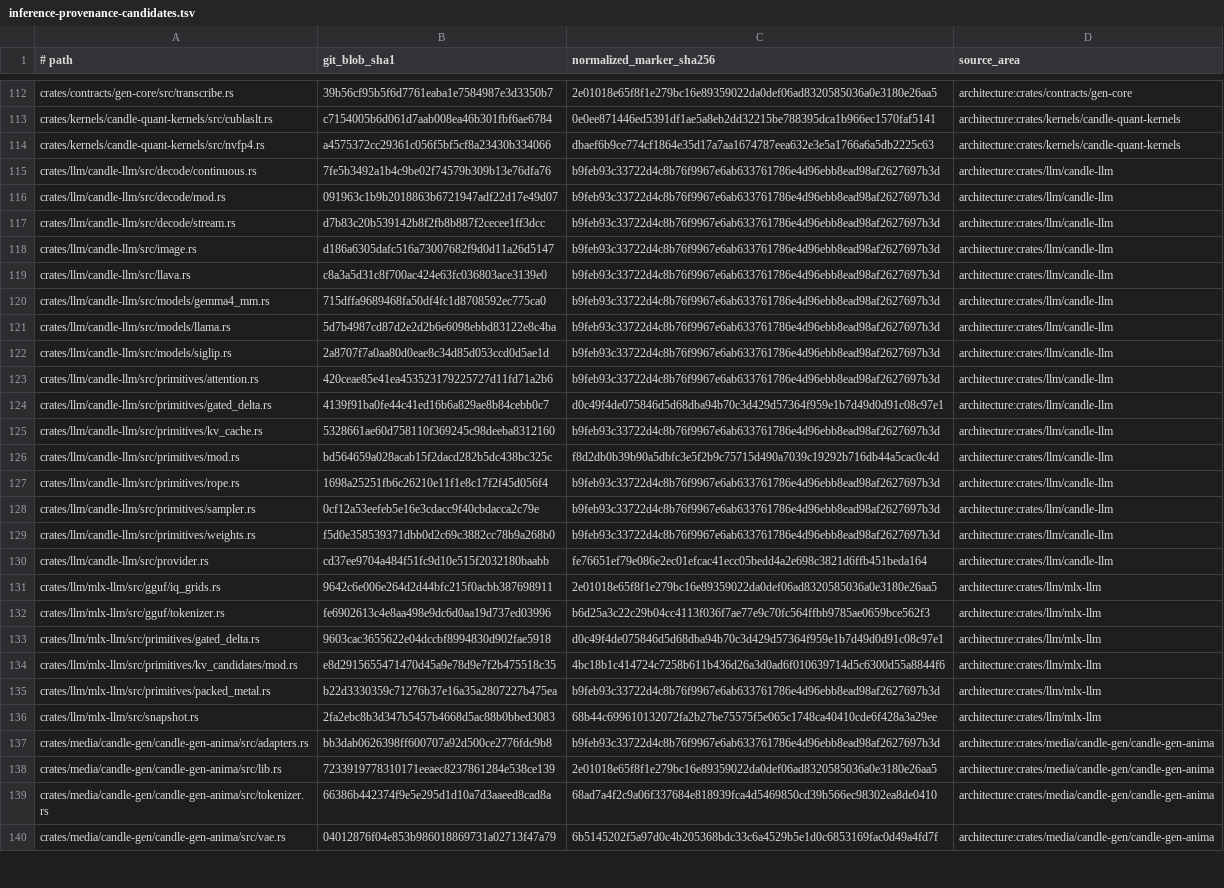
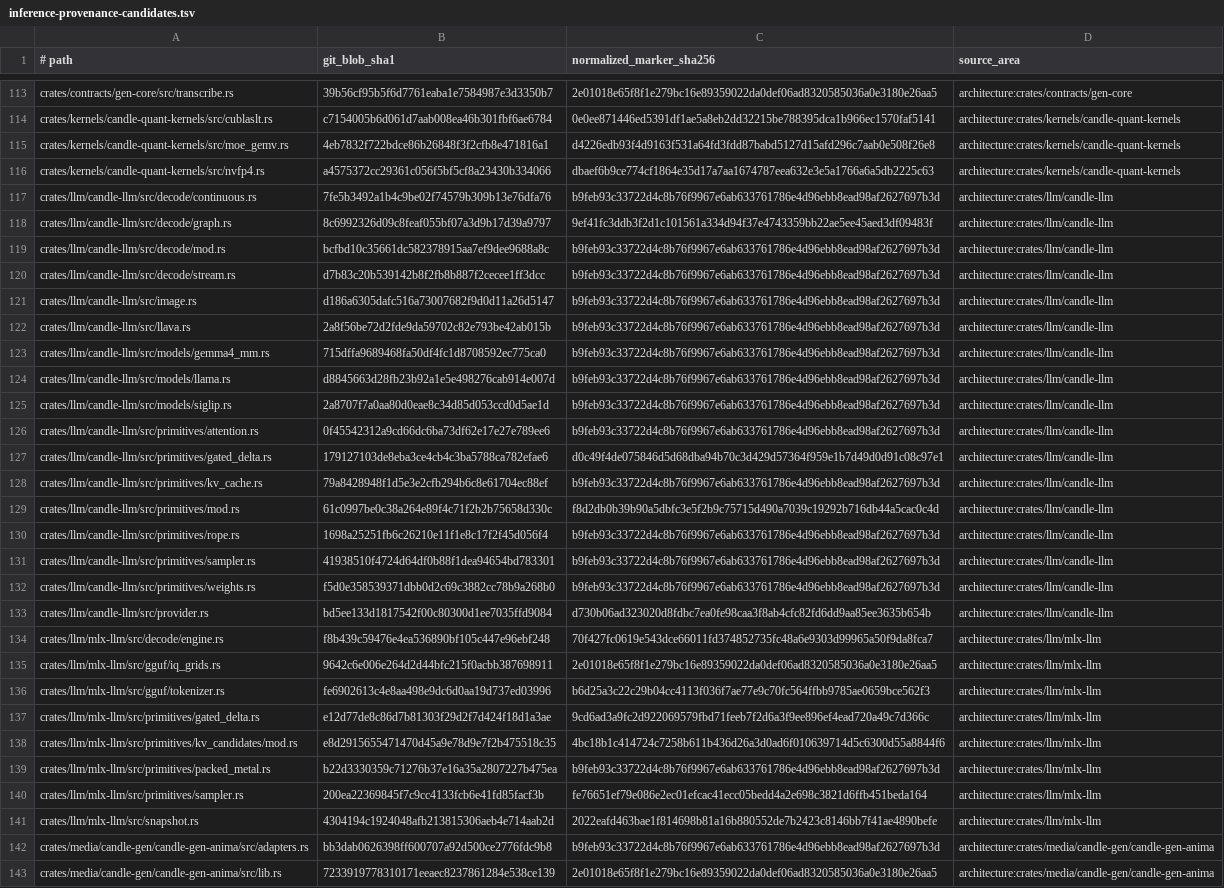
Before and after one commit to SceneWorks/SceneWorks, a TSV file: config/inference-provenance-candidates.tsv, drawn as a sheet; only a part is shown, gaps mark what is left out; the shorter side is filled out with more unchanged rows; addresses are those after the commit; the diff covers the shown part only; the diff names each change by its address in the sheet, - before the commit and + after, or states it on an @@ line.

Commit message:
chore(sc-24163): pin verified inference main 4af01e0a

```diff
--- a/config/inference-provenance-candidates.tsv
+++ b/config/inference-provenance-candidates.tsv
+row 115: crates/kernels/candle-quant-kernels/src/moe_gemv.rs | 4eb7832f722bdce86b26848f3f2cfb8e471816a1 | d4226edb93f4d9163f531a64fd3fdd87babd5127d15afd296c7aab0e508f26e8 | architecture:crates/kernels/candle-quant-kernels
+row 118: crates/llm/candle-llm/src/decode/graph.rs | 8c6992326d09c8feaf055bf07a3d9b17d39a9797 | 9ef41fc3ddb3f2d1c101561a334d94f37e4743359bb22ae5ee45aed3df09483f | architecture:crates/llm/candle-llm
-B119 (git_blob_sha1): 091963c1b9b2018863b6721947adf22d17e49d07
+B119 (git_blob_sha1): bcfbd10c35661dc582378915aa7ef9dee9688a8c
-B122 (git_blob_sha1): c8a3a5d31c8f700ac424e63fc036803ace3139e0
+B122 (git_blob_sha1): 2a8f56be72d2fde9da59702c82e793be42ab015b
-B124 (git_blob_sha1): 5d7b4987cd87d2e2d2b6e6098ebbd83122e8c4ba
+B124 (git_blob_sha1): d8845663d28fb23b92a1e5e498276cab914e007d
-B126 (git_blob_sha1): 420ceae85e41ea453523179225727d11fd71a2b6
+B126 (git_blob_sha1): 0f45542312a9cd66dc6ba73df62e17e27e789ee6
-B127 (git_blob_sha1): 4139f91ba0fe44c41ed16b6a829ae8b84cebb0c7
+B127 (git_blob_sha1): 179127103de8eba3ce4cb4c3ba5788ca782efae6
-B128 (git_blob_sha1): 5328661ae60d758110f369245c98deeba8312160
+B128 (git_blob_sha1): 79a8428948f1d5e3e2cfb294b6c8e61704ec88ef
-B129 (git_blob_sha1): bd564659a028acab15f2dacd282b5dc438bc325c
+B129 (git_blob_sha1): 61c0997be0c38a264e89f4c71f2b2b75658d330c
-B131 (git_blob_sha1): 0cf12a53eefeb5e16e3cdacc9f40cbdacca2c79e
+B131 (git_blob_sha1): 41938510f4724d64df0b88f1dea94654bd783301
-B133 (git_blob_sha1): cd37ee9704a484f51fc9d10e515f2032180baabb
+B133 (git_blob_sha1): bd5ee133d1817542f00c80300d1ee7035ffd9084
-C133 (normalized_marker_sha256): fe76651ef79e086e2ec01efcac41ecc05bedd4a2e698c3821d6ffb451beda164
+C133 (normalized_marker_sha256): d730b06ad323020d8fdbc7ea0fe98caa3f8ab4cfc82fd6dd9aa85ee3635b654b
+row 134: crates/llm/mlx-llm/src/decode/engine.rs | f8b439c59476e4ea536890bf105c447e96ebf248 | 70f427fc0619e543dce66011fd374852735fc48a6e9303d99965a50f9da8fca7 | architecture:crates/llm/mlx-llm
-B137 (git_blob_sha1): 9603cac3655622e04dccbf8994830d902fae5918
+B137 (git_blob_sha1): e12d77de8c86d7b81303f29d2f7d424f18d1a3ae
-C137 (normalized_marker_sha256): d0c49f4de075846d5d68dba94b70c3d429d57364f959e1b7d49d0d91c08c97e1
+C137 (normalized_marker_sha256): 9cd6ad3a9fc2d922069579fbd71feeb7f2d6a3f9ee896ef4ead720a49c7d366c
+row 140: crates/llm/mlx-llm/src/primitives/sampler.rs | 200ea22369845f7c9cc4133fcb6e41fd85facf3b | fe76651ef79e086e2ec01efcac41ecc05bedd4a2e698c3821d6ffb451beda164 | architecture:crates/llm/mlx-llm
-B141 (git_blob_sha1): 2fa2ebc8b3d347b5457b4668d5ac88b0bbed3083
+B141 (git_blob_sha1): 4304194c1924048afb213815306aeb4e714aab2d
-C141 (normalized_marker_sha256): 68b44c699610132072fa2b27be75575f5e065c1748ca40410cde6f428a3a29ee
+C141 (normalized_marker_sha256): 2022eafd463bae1f814698b81a16b880552de7b2423c8146bb7f41ae4890befe
```
Also changed, not shown: 3 added rows and 17 edited cells elsewhere in this file, 10 other files.
